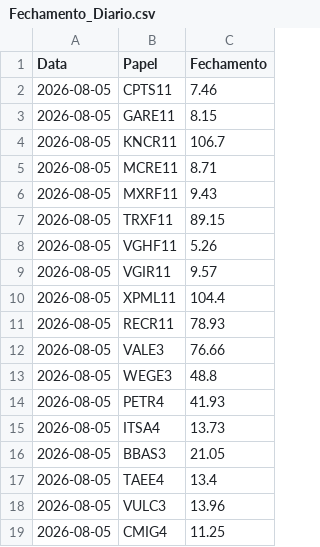
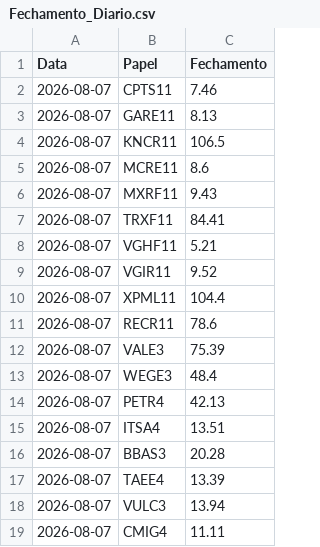
Before and after one commit to dgmalvares/fechamento-b3, a CSV file: Fechamento_Diario.csv, drawn as a sheet.

```diff
--- a/Fechamento_Diario.csv
+++ b/Fechamento_Diario.csv
@@ -1,19 +1,19 @@
 Data,Papel,Fechamento
-2026-08-05,CPTS11,7.46
-2026-08-05,GARE11,8.15
-2026-08-05,KNCR11,106.7
-2026-08-05,MCRE11,8.71
-2026-08-05,MXRF11,9.43
-2026-08-05,TRXF11,89.15
-2026-08-05,VGHF11,5.26
-2026-08-05,VGIR11,9.57
-2026-08-05,XPML11,104.4
-2026-08-05,RECR11,78.93
-2026-08-05,VALE3,76.66
-2026-08-05,WEGE3,48.8
-2026-08-05,PETR4,41.93
-2026-08-05,ITSA4,13.73
-2026-08-05,BBAS3,21.05
-2026-08-05,TAEE4,13.4
-2026-08-05,VULC3,13.96
-2026-08-05,CMIG4,11.25
+2026-08-07,CPTS11,7.46
+2026-08-07,GARE11,8.13
+2026-08-07,KNCR11,106.5
+2026-08-07,MCRE11,8.6
+2026-08-07,MXRF11,9.43
+2026-08-07,TRXF11,84.41
+2026-08-07,VGHF11,5.21
+2026-08-07,VGIR11,9.52
+2026-08-07,XPML11,104.4
+2026-08-07,RECR11,78.6
+2026-08-07,VALE3,75.39
+2026-08-07,WEGE3,48.4
+2026-08-07,PETR4,42.13
+2026-08-07,ITSA4,13.51
+2026-08-07,BBAS3,20.28
+2026-08-07,TAEE4,13.39
+2026-08-07,VULC3,13.94
+2026-08-07,CMIG4,11.11
```
